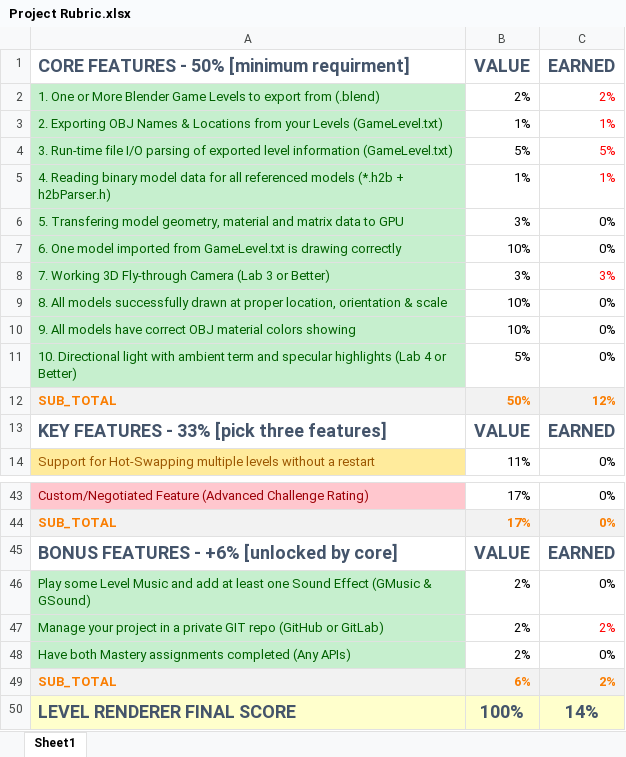
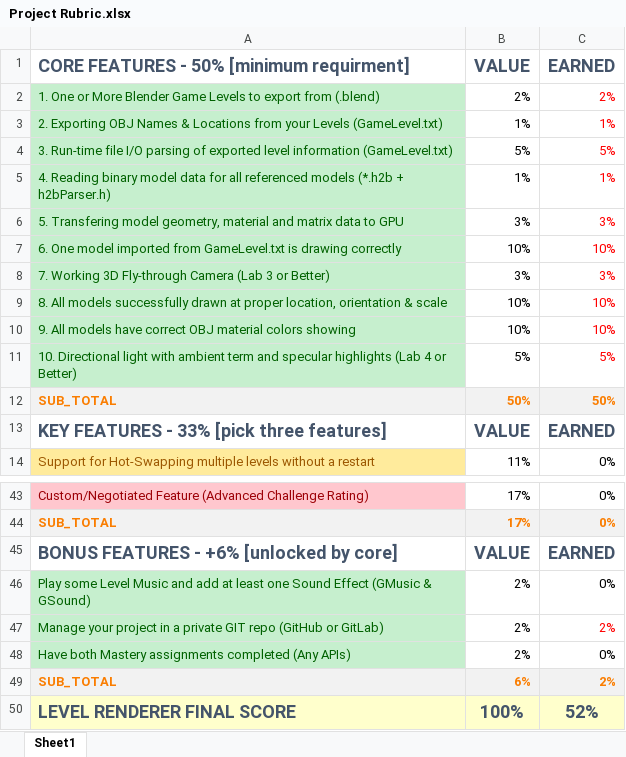
Before and after one commit to manmeet18singh/Level-Renderer, an Excel workbook: Project Rubric.xlsx, sheet Sheet1, drawn as a sheet; only a part is shown, gaps mark what is left out; values as stored, in another font and other column widths than the file's, no borders; the diff names each change by its address in the sheet, - before the commit and + after, or states it on an @@ line.

```diff
--- a/Project Rubric.xlsx (sheet Sheet1)
+++ b/Project Rubric.xlsx (sheet Sheet1)
-C6 (EARNED): 0%
+C6 (EARNED): 3%
-C6:C7 text colour: black
+C6:C7 text colour: #FF0000
-C7 (EARNED): 0%
+C7 (EARNED): 10%
-C9:C10 (EARNED): 0%
+C9:C10 (EARNED): 10%
-C9:C11 text colour: black
+C9:C11 text colour: #FF0000
-C11 (EARNED): 0%
+C11 (EARNED): 5%
-C12 (EARNED): 12%
+C12 (EARNED): 50%
-C50 (EARNED): 14%
+C50 (EARNED): 52%
```
Also changed, not shown: 18 other files.
